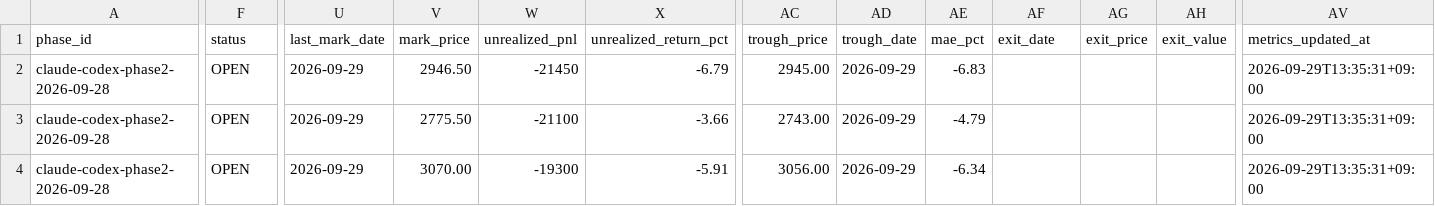
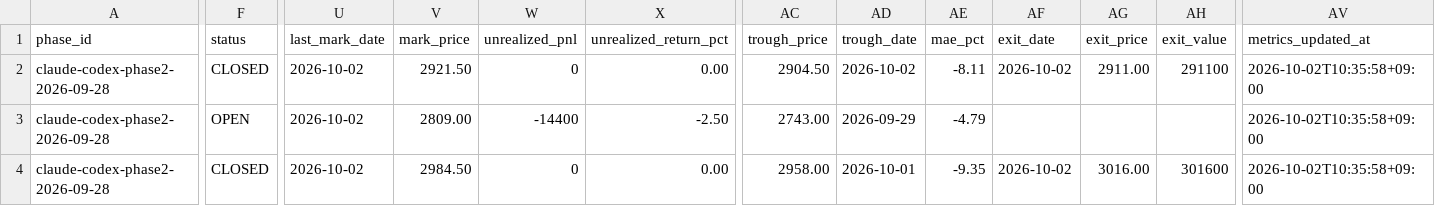
Before and after one commit to MANDAI0571/stock-news-monitor, a CSV file: data/claude_300man_journal.csv, drawn as a sheet; only a part is shown, gaps mark what is left out; the diff covers the shown part only; the diff names each change by its address in the sheet, - before the commit and + after, or states it on an @@ line.

```diff
--- a/data/claude_300man_journal.csv
+++ b/data/claude_300man_journal.csv
-F2 (status): OPEN
+F2 (status): CLOSED
-U2:U4 (last_mark_date): 2026-09-29
+U2:U4 (last_mark_date): 2026-10-02
-V2 (mark_price): 2946.50
+V2 (mark_price): 2921.50
-W2 (unrealized_pnl): -21450
+W2 (unrealized_pnl): 0
-X2 (unrealized_return_pct): -6.79
+X2 (unrealized_return_pct): 0.00
-AC2 (trough_price): 2945.00
+AC2 (trough_price): 2904.50
-AD2 (trough_date): 2026-09-29
+AD2 (trough_date): 2026-10-02
-AE2 (mae_pct): -6.83
+AE2 (mae_pct): -8.11
-AF2 (exit_date): (empty)
+AF2 (exit_date): 2026-10-02
-AG2 (exit_price): (empty)
+AG2 (exit_price): 2911.00
-AH2 (exit_value): (empty)
+AH2 (exit_value): 291100
-AV2:AV4 (metrics_updated_at): 2026-09-29T13:35:31+09:00
+AV2:AV4 (metrics_updated_at): 2026-10-02T10:35:58+09:00
-V3 (mark_price): 2775.50
+V3 (mark_price): 2809.00
-W3 (unrealized_pnl): -21100
+W3 (unrealized_pnl): -14400
-X3 (unrealized_return_pct): -3.66
+X3 (unrealized_return_pct): -2.50
-F4 (status): OPEN
+F4 (status): CLOSED
-V4 (mark_price): 3070.00
+V4 (mark_price): 2984.50
-W4 (unrealized_pnl): -19300
+W4 (unrealized_pnl): 0
-X4 (unrealized_return_pct): -5.91
+X4 (unrealized_return_pct): 0.00
-AC4 (trough_price): 3056.00
+AC4 (trough_price): 2958.00
-AD4 (trough_date): 2026-09-29
+AD4 (trough_date): 2026-10-01
-AE4 (mae_pct): -6.34
+AE4 (mae_pct): -9.35
-AF4 (exit_date): (empty)
+AF4 (exit_date): 2026-10-02
-AG4 (exit_price): (empty)
+AG4 (exit_price): 3016.00
-AH4 (exit_value): (empty)
+AH4 (exit_value): 301600
```
Also changed, not shown: 18 edited cells elsewhere in this file, data/claude_300man_orders.csv, data/codex_300man_journal.csv, 4 other files.
